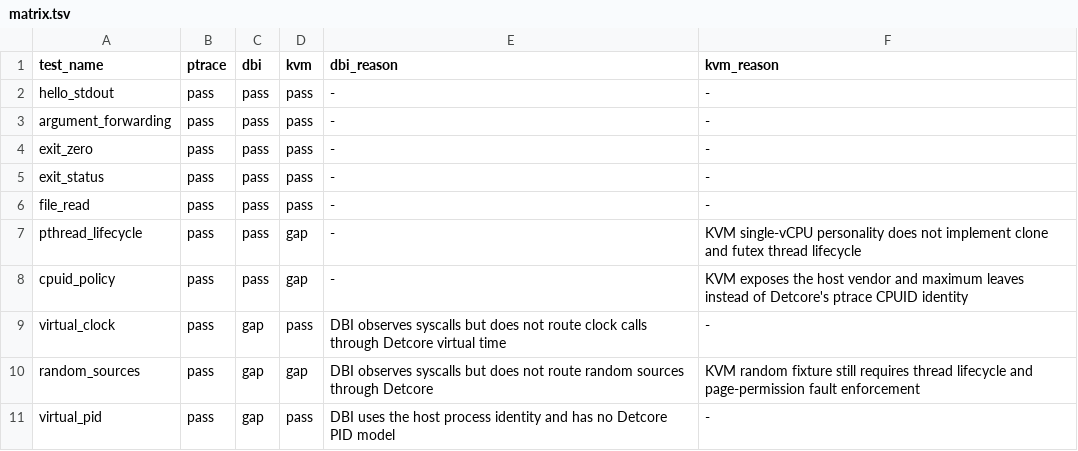
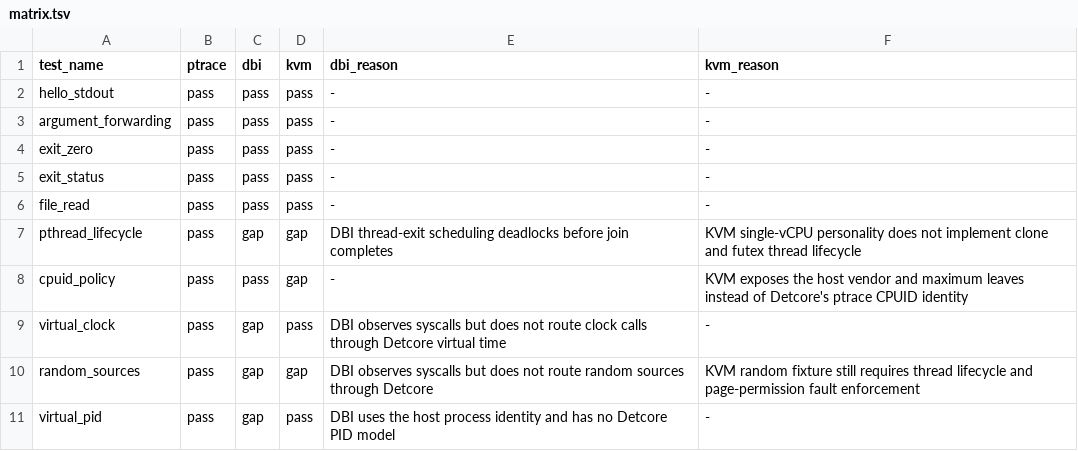
Before and after one commit to facebookexperimental/hermit, a TSV file: experiments/backend-parity_20260722/matrix.tsv, drawn as a sheet.

```diff
--- a/experiments/backend-parity_20260722/matrix.tsv
+++ b/experiments/backend-parity_20260722/matrix.tsv
@@ -6,3 +6,3 @@ exit_status	pass	pass	pass	-	-
 file_read	pass	pass	pass	-	-
-pthread_lifecycle	pass	pass	gap	-	KVM single-vCPU personality does not implement clone and futex thread lifecycle
+pthread_lifecycle	pass	gap	gap	DBI thread-exit scheduling deadlocks before join completes	KVM single-vCPU personality does not implement clone and futex thread lifecycle
 cpuid_policy	pass	pass	gap	-	KVM exposes the host vendor and maximum leaves instead of Detcore's ptrace CPUID identity
```
Also changed, not shown: 2 other files.
